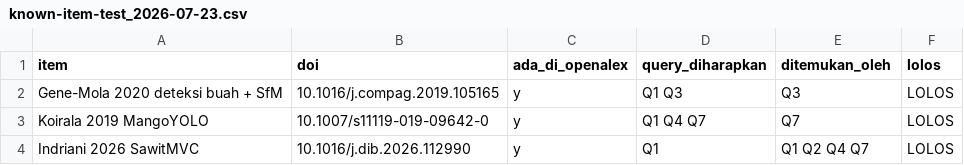
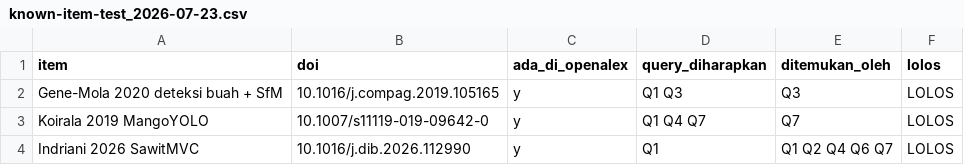
Before and after one commit to muhammad-zainal-muttaqin/Research-Pipeline, a CSV file: docs/search/raw/known-item-test_2026-07-23.csv, drawn as a sheet.

```diff
--- a/docs/search/raw/known-item-test_2026-07-23.csv
+++ b/docs/search/raw/known-item-test_2026-07-23.csv
@@ -3,2 +3,2 @@ Gene-Mola 2020 deteksi buah + SfM,10.1016/j.compag.2019.105165,y,Q1 Q3,Q3,LOLOS
 Koirala 2019 MangoYOLO,10.1007/s11119-019-09642-0,y,Q1 Q4 Q7,Q7,LOLOS
-Indriani 2026 SawitMVC,10.1016/j.dib.2026.112990,y,Q1,Q1 Q2 Q4 Q7,LOLOS
+Indriani 2026 SawitMVC,10.1016/j.dib.2026.112990,y,Q1,Q1 Q2 Q4 Q6 Q7,LOLOS
```
Also changed, not shown: docs/search/openalex-counts.csv, 3 other files.
